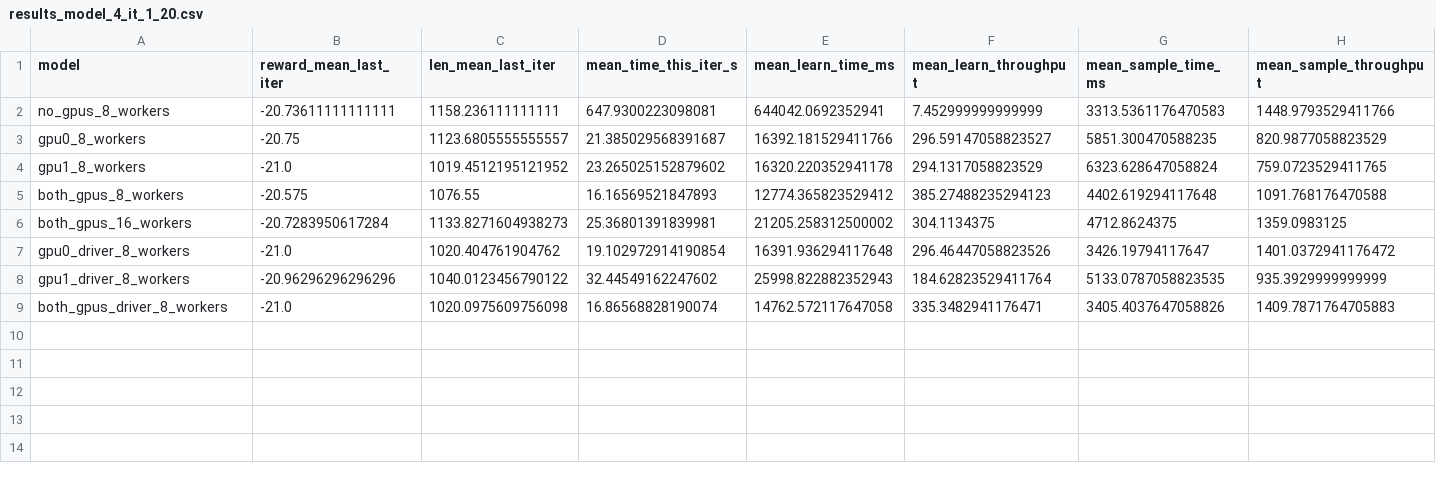
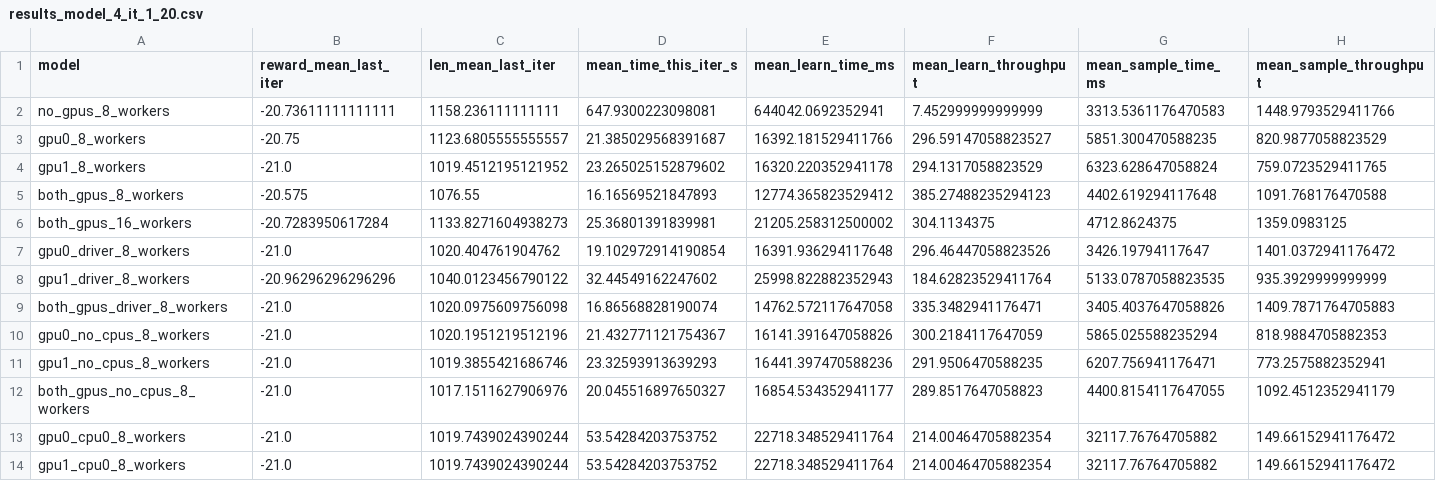
Before and after one commit to Jorgitou98/Accelerating-RLlib-Models, a CSV file: result_analysis/training_results/volta1_def/results_model_4_it_1_20.csv, drawn as a sheet; only a part is shown; rows hold the shown columns only; the diff names each change by its address in the sheet, - before the commit and + after, or states it on an @@ line.

Commit message:
model4 one cpu graphs

```diff
--- a/result_analysis/training_results/volta1_def/results_model_4_it_1_20.csv
+++ b/result_analysis/training_results/volta1_def/results_model_4_it_1_20.csv
+row 10: gpu0_no_cpus_8_workers | -21.0 | 1020.1951219512196 | 21.432771121754367 | 16141.391647058826 | 300.2184117647059 | 5865.025588235294 | 818.9884705882353
+row 11: gpu1_no_cpus_8_workers | -21.0 | 1019.3855421686746 | 23.32593913639293 | 16441.397470588236 | 291.9506470588235 | 6207.756941176471 | 773.2575882352941
+row 12: both_gpus_no_cpus_8_workers | -21.0 | 1017.1511627906976 | 20.045516897650327 | 16854.534352941177 | 289.8517647058823 | 4400.8154117647055 | 1092.4512352941179
+row 13: gpu0_cpu0_8_workers | -21.0 | 1019.7439024390244 | 53.54284203753752 | 22718.348529411764 | 214.00464705882354 | 32117.76764705882 | 149.66152941176472
+row 14: gpu1_cpu0_8_workers | -21.0 | 1019.7439024390244 | 53.54284203753752 | 22718.348529411764 | 214.00464705882354 | 32117.76764705882 | 149.66152941176472
```
Also changed, not shown: result_analysis/training_results/volta1_def/results_model_3_it_1_20.csv, 56 other files.
